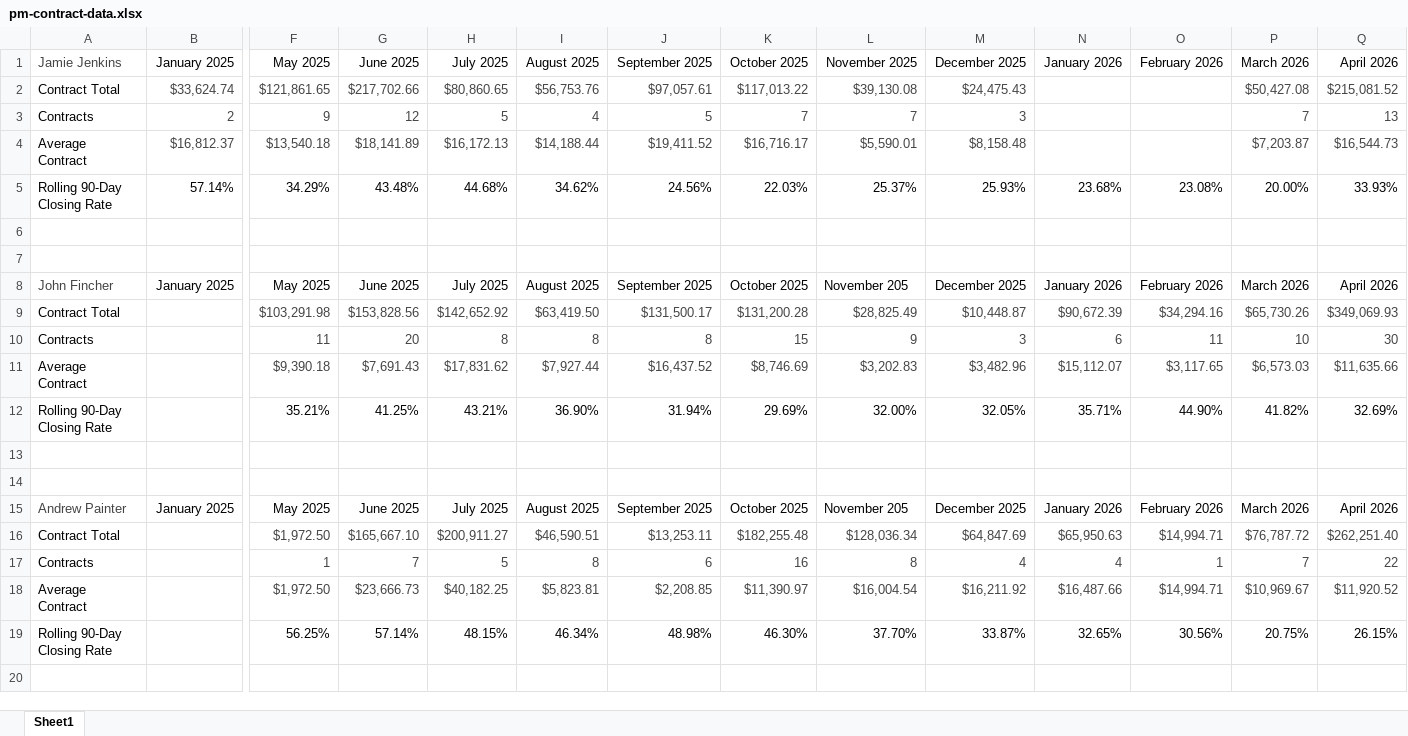
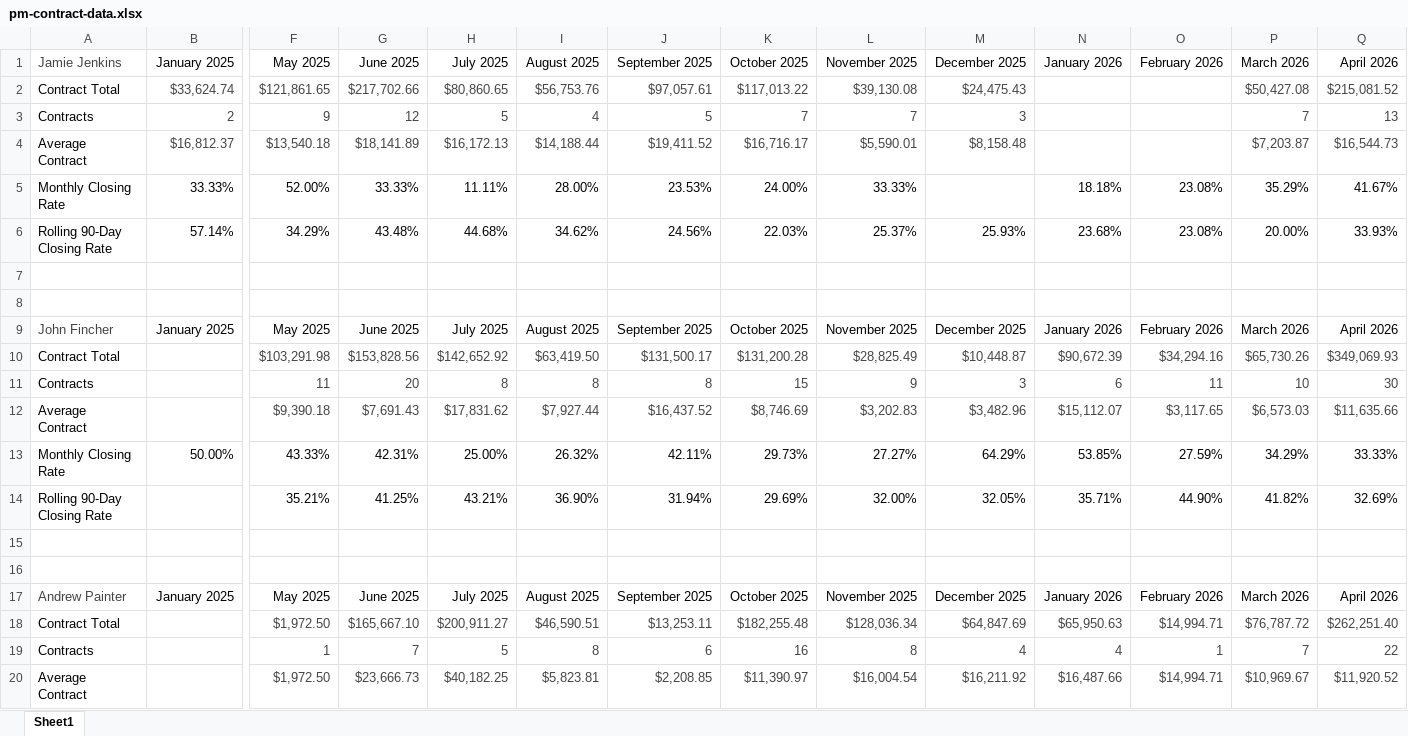
Before and after one commit to exteriorsplus/project-forecast-calculator, an Excel workbook: public/pm-contract-data.xlsx, sheet Sheet1, drawn as a sheet; only a part is shown, gaps mark what is left out; the shorter side is filled out with more unchanged rows; values as stored, in another font and other column widths than the file's, no borders; charts and pictures not drawn; addresses are those after the commit; rows hold the shown columns only; the diff covers the shown part only; the diff names each change by its address in the sheet, - before the commit and + after, or states it on an @@ line.

```diff
--- a/public/pm-contract-data.xlsx (sheet Sheet1)
+++ b/public/pm-contract-data.xlsx (sheet Sheet1)
+row 5: Monthly Closing Rate | 33.33% | 52.00% | 33.33% | 11.11% | 28.00% | 23.53% | 24.00% | 33.33% |  | 18.18% | 23.08% | 35.29% | 41.67%
-L9: November 205
+L9: November 2025
+row 13: Monthly Closing Rate | 50.00% | 43.33% | 42.31% | 25.00% | 26.32% | 42.11% | 29.73% | 27.27% | 64.29% | 53.85% | 27.59% | 34.29% | 33.33%
-L17: November 205
+L17: November 2025
```
Also changed, not shown: 6 added rows and 121 edited cells elsewhere in this sheet, formulas that keep their value.
